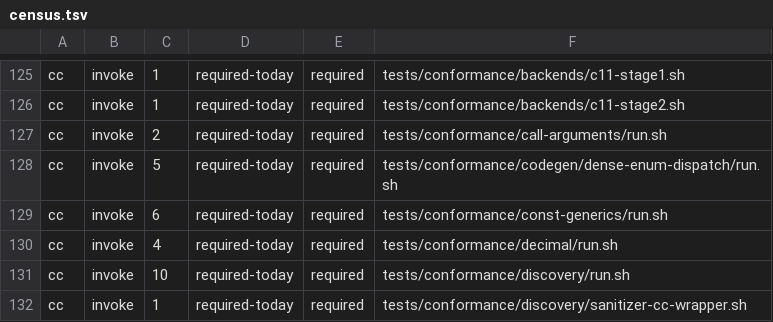
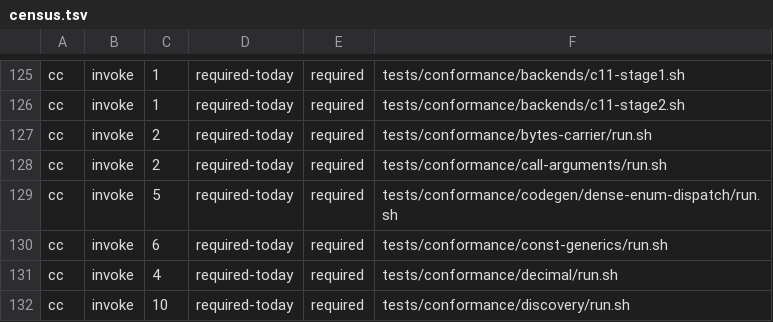
Before and after one commit to kofun-lang/kofun, a TSV file: tooling/forbidden-requirements/census.tsv, drawn as a sheet; only a part is shown, gaps mark what is left out; the shorter side is filled out with more unchanged rows.

Commit message:
census: record the carrier gate's `cc` invocation (#1315)
`tests/conformance/bytes-carrier/run.sh` compiles the emitted C and the status
driver with `${CC:-cc}`, so it acquired a forbidden core build requirement the
census did not record. Classified as its `call-arguments` sibling is —
`required-today`/`required` — because it is the same situation: a gate that
must compile emitted C to run it.

The census exists so a requirement cannot arrive unrecorded, and this is it
working. Regenerated with `--count`; exactly one row differed.

```diff
--- a/tooling/forbidden-requirements/census.tsv
+++ b/tooling/forbidden-requirements/census.tsv
@@ -126,2 +126,3 @@ cc	invoke	1	required-today	required	tests/conformance/backends/c11-stage1.sh
 cc	invoke	1	required-today	required	tests/conformance/backends/c11-stage2.sh
+cc	invoke	2	required-today	required	tests/conformance/bytes-carrier/run.sh
 cc	invoke	2	required-today	required	tests/conformance/call-arguments/run.sh
```
